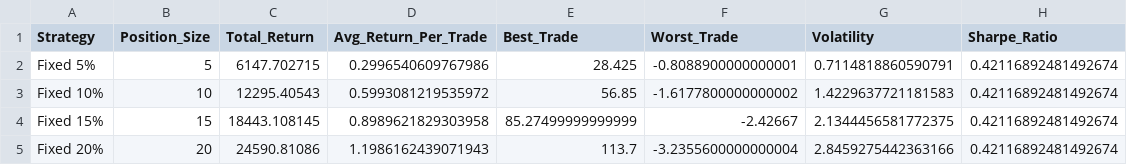
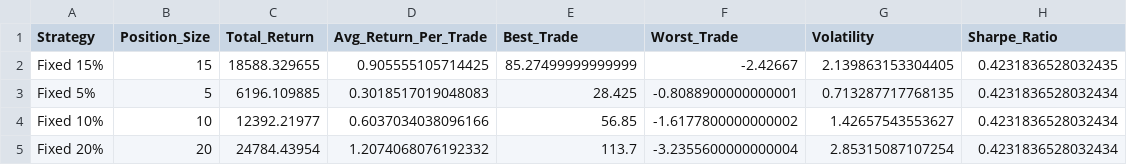
Before and after one commit to TeneikaAskew/stocks, a CSV file: earnings_options_analytics/outputs/csv_reports/risk_position_sizing.csv, drawn as a sheet.

```diff
--- a/earnings_options_analytics/outputs/csv_reports/risk_position_sizing.csv
+++ b/earnings_options_analytics/outputs/csv_reports/risk_position_sizing.csv
@@ -1,5 +1,5 @@
 Strategy,Position_Size,Total_Return,Avg_Return_Per_Trade,Best_Trade,Worst_Trade,Volatility,Sharpe_Ratio
-Fixed 5%,5,6147.702715,0.2996540609767986,28.425,-0.8088900000000001,0.7114818860590791,0.42116892481492674
-Fixed 10%,10,12295.40543,0.5993081219535972,56.85,-1.6177800000000002,1.4229637721181583,0.42116892481492674
-Fixed 15%,15,18443.108145,0.8989621829303958,85.27499999999999,-2.42667,2.1344456581772375,0.42116892481492674
-Fixed 20%,20,24590.81086,1.1986162439071943,113.7,-3.2355600000000004,2.8459275442363166,0.42116892481492674
+Fixed 15%,15,18588.329655,0.905555105714425,85.27499999999999,-2.42667,2.139863153304405,0.4231836528032435
+Fixed 5%,5,6196.109885,0.3018517019048083,28.425,-0.8088900000000001,0.713287717768135,0.4231836528032434
+Fixed 10%,10,12392.21977,0.6037034038096166,56.85,-1.6177800000000002,1.42657543553627,0.4231836528032434
+Fixed 20%,20,24784.43954,1.2074068076192332,113.7,-3.2355600000000004,2.85315087107254,0.4231836528032434
```
Also changed, not shown: earnings_options_analytics/outputs/csv_reports/indicator_correlation.csv, earnings_options_analytics/outputs/csv_reports/indicator_evolution.csv, 27 other files.
